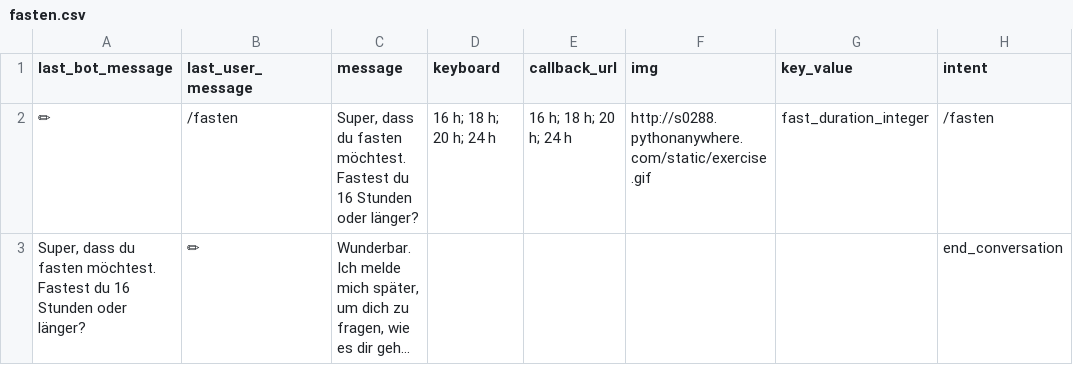
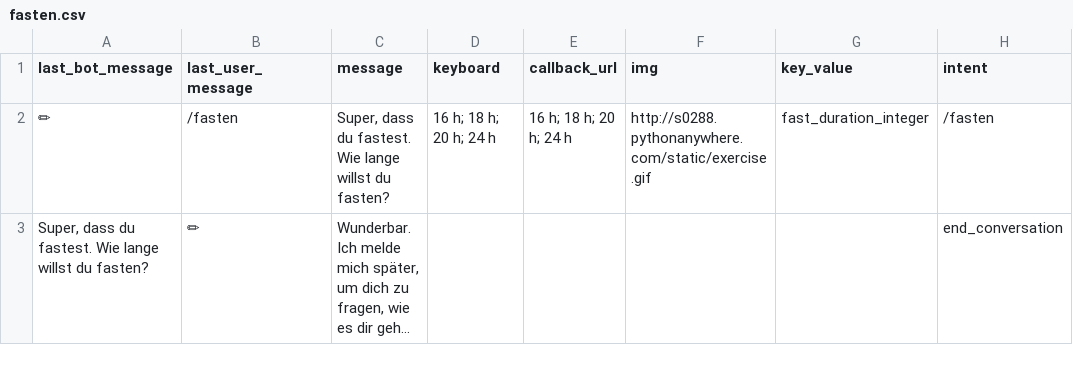
Before and after one commit to s0288/strowan_bot, a CSV file: strowan_bot/dialogues/fasten.csv, drawn as a sheet; long unchanged cells end in …; the diff names each change by its address in the sheet, - before the commit and + after, or states it on an @@ line.

Commit message:
updated fasten

```diff
--- a/strowan_bot/dialogues/fasten.csv
+++ b/strowan_bot/dialogues/fasten.csv
-C2 (message): …dass du fasten möchtest. Fastest du 16 Stunden oder länger?
+C2 (message): …dass du fastest. Wie lange willst du fasten?
-A3 (last_bot_message): …dass du fasten möchtest. Fastest du 16 Stunden oder länger?
+A3 (last_bot_message): …dass du fastest. Wie lange willst du fasten?
```
